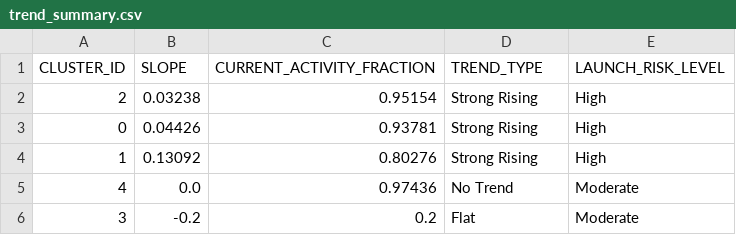
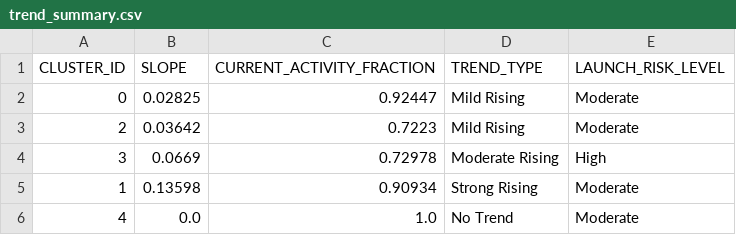
Before and after one commit to Sushrut2007/SpaceDebrisRadar.AI, a CSV file: data/outputs/trend_summary.csv, drawn as a sheet.

```diff
--- a/data/outputs/trend_summary.csv
+++ b/data/outputs/trend_summary.csv
@@ -1,6 +1,6 @@
 CLUSTER_ID,SLOPE,CURRENT_ACTIVITY_FRACTION,TREND_TYPE,LAUNCH_RISK_LEVEL
-2,0.03238,0.95154,Strong Rising,High
-0,0.04426,0.93781,Strong Rising,High
-1,0.13092,0.80276,Strong Rising,High
-4,0.0,0.97436,No Trend,Moderate
-3,-0.2,0.2,Flat,Moderate
+0,0.02825,0.92447,Mild Rising,Moderate
+2,0.03642,0.7223,Mild Rising,Moderate
+3,0.0669,0.72978,Moderate Rising,High
+1,0.13598,0.90934,Strong Rising,Moderate
+4,0.0,1.0,No Trend,Moderate
```
Also changed, not shown: data/outputs/anomalies.csv, 4 other files.
